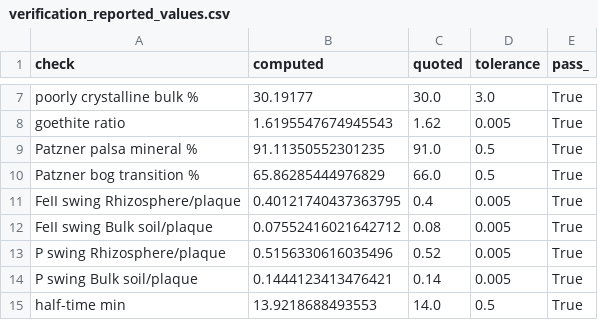
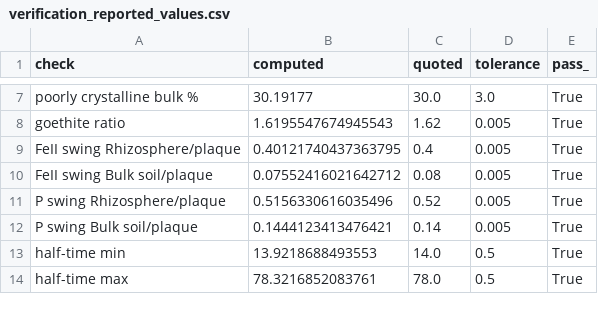
Before and after one commit to mghotbi/Out-of-step-recovery-in-soils, a CSV file: data/verification_reported_values.csv, drawn as a sheet; only a part is shown, gaps mark what is left out; the shorter side is filled out with more unchanged rows; the diff names each change by its address in the sheet, - before the commit and + after, or states it on an @@ line.

```diff
--- a/data/verification_reported_values.csv
+++ b/data/verification_reported_values.csv
-row 9: Patzner palsa mineral % | 91.11350552301235 | 91.0 | 0.5 | True
-row 10: Patzner bog transition % | 65.86285444976829 | 66.0 | 0.5 | True
```
Also changed, not shown: 36 other files.
